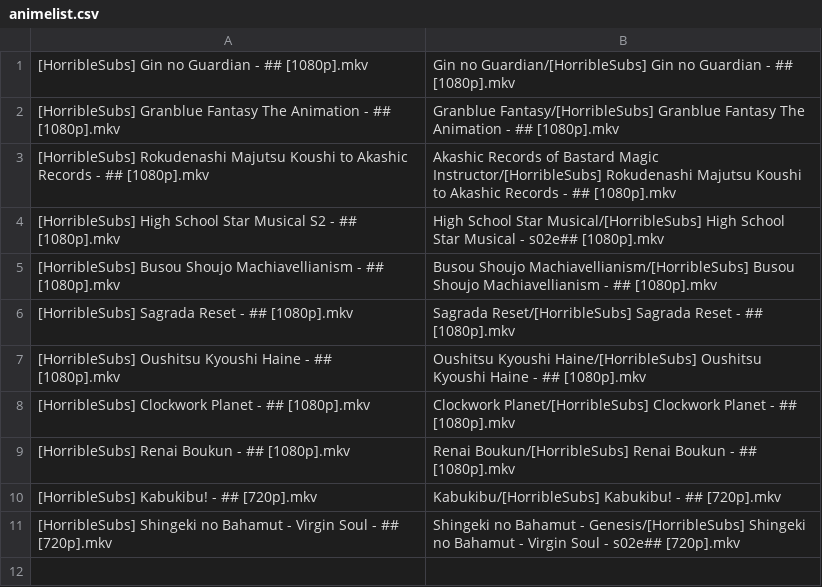
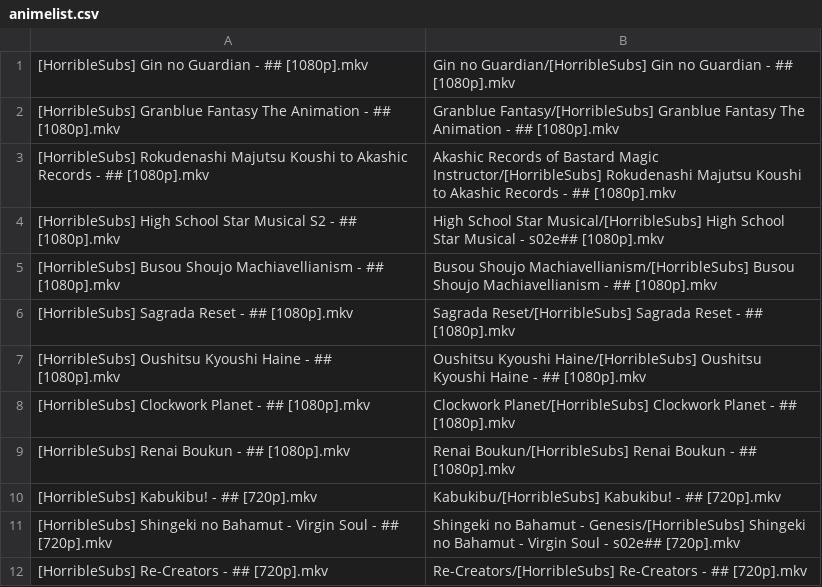
Before and after one commit to SlyBlueFox/tardis, a CSV file: animelist.csv, drawn as a sheet; the diff names each change by its address in the sheet, - before the commit and + after, or states it on an @@ line.

Commit message:
Update animelist.csv

```diff
--- a/animelist.csv
+++ b/animelist.csv
+row 12: [HorribleSubs] Re-Creators - ## [720p].mkv | Re-Creators/[HorribleSubs] Re-Creators - ## [720p].mkv
```
